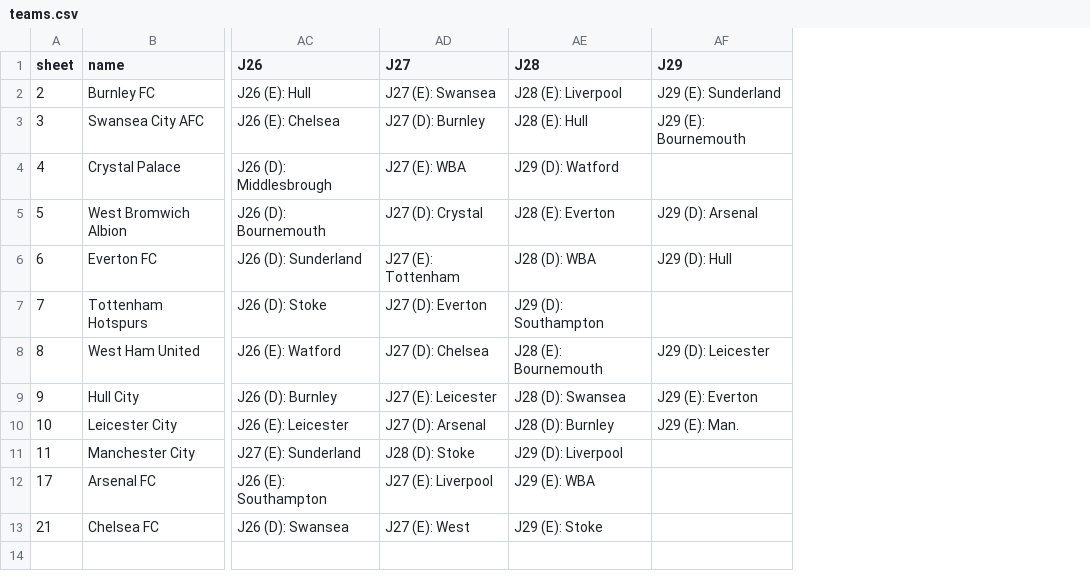
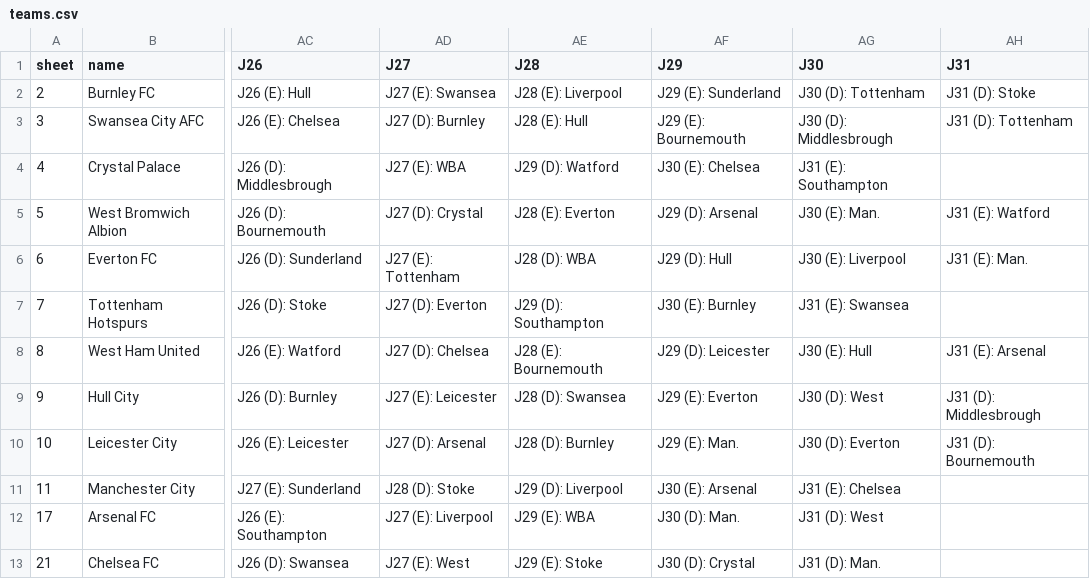
Before and after one commit to cpind/pom-co, a CSV file: pomco/statsl1mpg/plmpg/teams.csv, drawn as a sheet; only a part is shown, gaps mark what is left out; the diff names each change by its address in the sheet, - before the commit and + after, or states it on an @@ line.

```diff
--- a/pomco/statsl1mpg/plmpg/teams.csv
+++ b/pomco/statsl1mpg/plmpg/teams.csv
+column AG (J30), rows 2-13: J30 (D): Tottenham | J30 (D): Middlesbrough | J31 (E): Southampton | J30 (E): Man. | J30 (E): Liverpool | J31 (E): Swansea | J30 (E): Hull | J30 (D): West | J30 (D): Everton | J31 (E): Chelsea | J31 (D): West | J31 (D): Man.
+column AH (J31), rows 2-10: J31 (D): Stoke | J31 (D): Tottenham |  | J31 (E): Watford | J31 (E): Man. |  | J31 (E): Arsenal | J31 (D): Middlesbrough | J31 (D): Bournemouth
-AF4 (J29): (empty)
+AF4 (J29): J30 (E): Chelsea
-AF7 (J29): (empty)
+AF7 (J29): J30 (E): Burnley
-AF11 (J29): (empty)
+AF11 (J29): J30 (E): Arsenal
-AF12 (J29): (empty)
+AF12 (J29): J30 (D): Man.
-AF13 (J29): (empty)
+AF13 (J29): J30 (D): Crystal
```
Also changed, not shown: pomco/statsl1mpg/l1lequipe/players.csv, pomco/statsl1mpg/l1lequipe/teams.csv, 6 other files.
